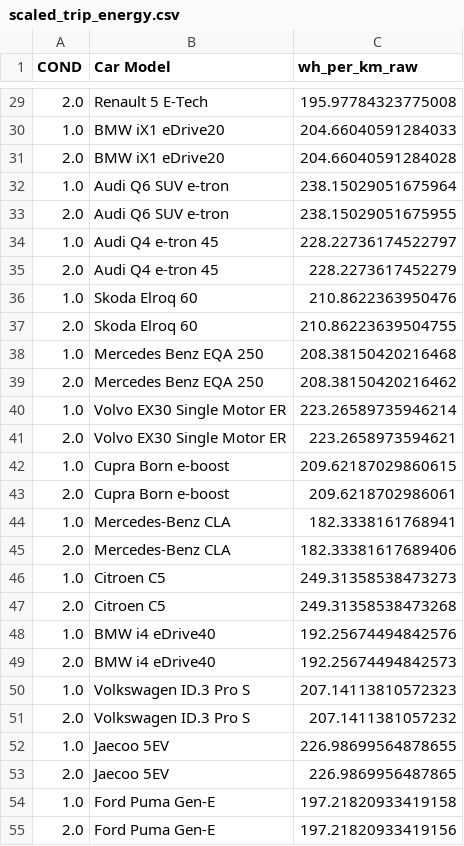
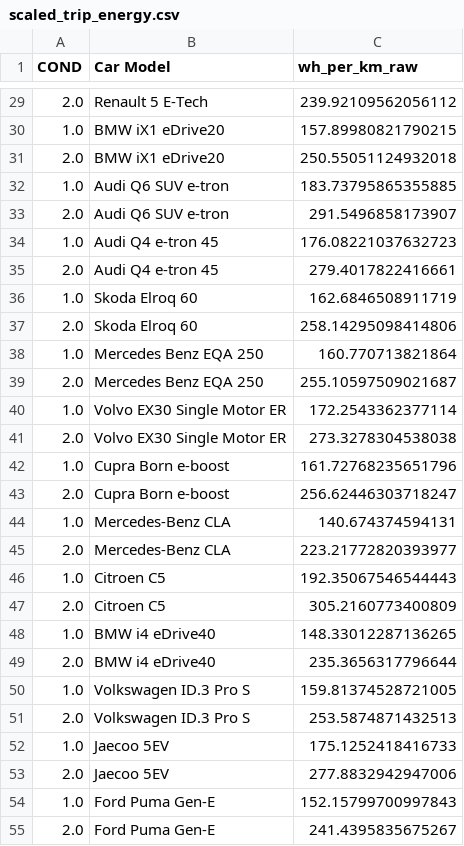
Before and after one commit to elliedeano/EV-Routing-Individual-Project, a CSV file: backend/energy-consumption/output_files/scaled_trip_energy.csv, drawn as a sheet; only a part is shown, gaps mark what is left out; the diff covers the shown part only.

```diff
--- a/backend/energy-consumption/output_files/scaled_trip_energy.csv
+++ b/backend/energy-consumption/output_files/scaled_trip_energy.csv
@@ -29,27 +29,27 @@ COND,Car Model,wh_per_km_raw
-2.0,Renault 5 E-Tech ,195.97784323775008
-1.0,BMW iX1 eDrive20,204.66040591284033
-2.0,BMW iX1 eDrive20,204.66040591284028
-1.0,Audi Q6 SUV e-tron,238.15029051675964
-2.0,Audi Q6 SUV e-tron,238.15029051675955
-1.0,Audi Q4 e-tron 45,228.22736174522797
-2.0,Audi Q4 e-tron 45,228.2273617452279
-1.0,Skoda Elroq 60,210.8622363950476
-2.0,Skoda Elroq 60,210.86223639504755
-1.0,Mercedes Benz EQA 250,208.38150420216468
-2.0,Mercedes Benz EQA 250,208.38150420216462
-1.0,Volvo EX30 Single Motor ER,223.26589735946214
-2.0,Volvo EX30 Single Motor ER,223.2658973594621
-1.0,Cupra Born e-boost ,209.62187029860615
-2.0,Cupra Born e-boost ,209.6218702986061
-1.0,Mercedes-Benz CLA ,182.3338161768941
-2.0,Mercedes-Benz CLA ,182.33381617689406
-1.0,Citroen C5,249.31358538473273
-2.0,Citroen C5,249.31358538473268
-1.0,BMW i4 eDrive40,192.25674494842576
-2.0,BMW i4 eDrive40,192.25674494842573
-1.0,Volkswagen ID.3 Pro S,207.14113810572323
-2.0,Volkswagen ID.3 Pro S,207.1411381057232
-1.0,Jaecoo 5EV,226.98699564878655
-2.0,Jaecoo 5EV,226.9869956487865
-1.0,Ford Puma Gen-E,197.21820933419158
-2.0,Ford Puma Gen-E,197.21820933419156
+2.0,Renault 5 E-Tech ,239.92109562056112
+1.0,BMW iX1 eDrive20,157.89980821790215
+2.0,BMW iX1 eDrive20,250.55051124932018
+1.0,Audi Q6 SUV e-tron,183.73795865355885
+2.0,Audi Q6 SUV e-tron,291.5496858173907
+1.0,Audi Q4 e-tron 45,176.08221037632723
+2.0,Audi Q4 e-tron 45,279.4017822416661
+1.0,Skoda Elroq 60,162.6846508911719
+2.0,Skoda Elroq 60,258.14295098414806
+1.0,Mercedes Benz EQA 250,160.770713821864
+2.0,Mercedes Benz EQA 250,255.10597509021687
+1.0,Volvo EX30 Single Motor ER,172.2543362377114
+2.0,Volvo EX30 Single Motor ER,273.3278304538038
+1.0,Cupra Born e-boost ,161.72768235651796
+2.0,Cupra Born e-boost ,256.62446303718247
+1.0,Mercedes-Benz CLA ,140.674374594131
+2.0,Mercedes-Benz CLA ,223.21772820393977
+1.0,Citroen C5,192.35067546544443
+2.0,Citroen C5,305.2160773400809
+1.0,BMW i4 eDrive40,148.33012287136265
+2.0,BMW i4 eDrive40,235.3656317796644
+1.0,Volkswagen ID.3 Pro S,159.81374528721005
+2.0,Volkswagen ID.3 Pro S,253.5874871432513
+1.0,Jaecoo 5EV,175.1252418416733
+2.0,Jaecoo 5EV,277.8832942947006
+1.0,Ford Puma Gen-E,152.15799700997843
+2.0,Ford Puma Gen-E,241.4395835675267
```
Also changed, not shown: 31 edited cells elsewhere in this file, 33 other files.
